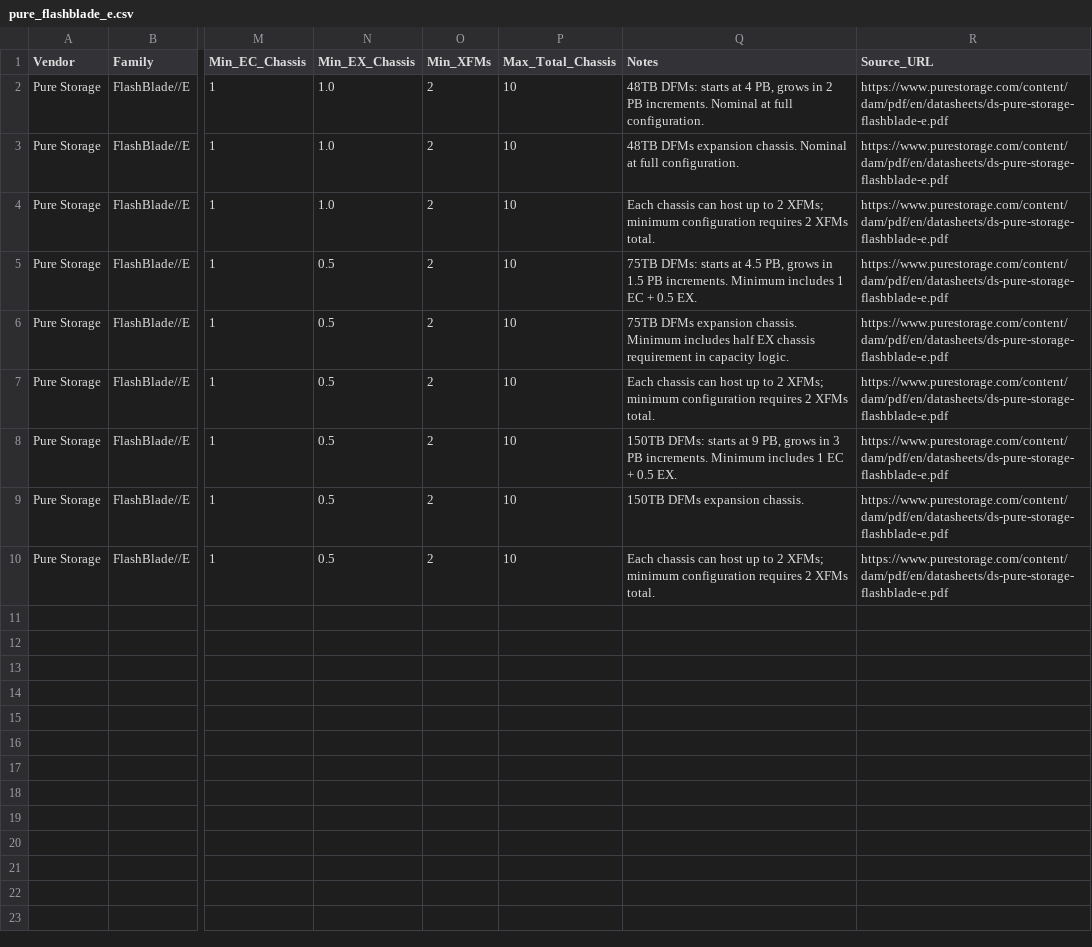
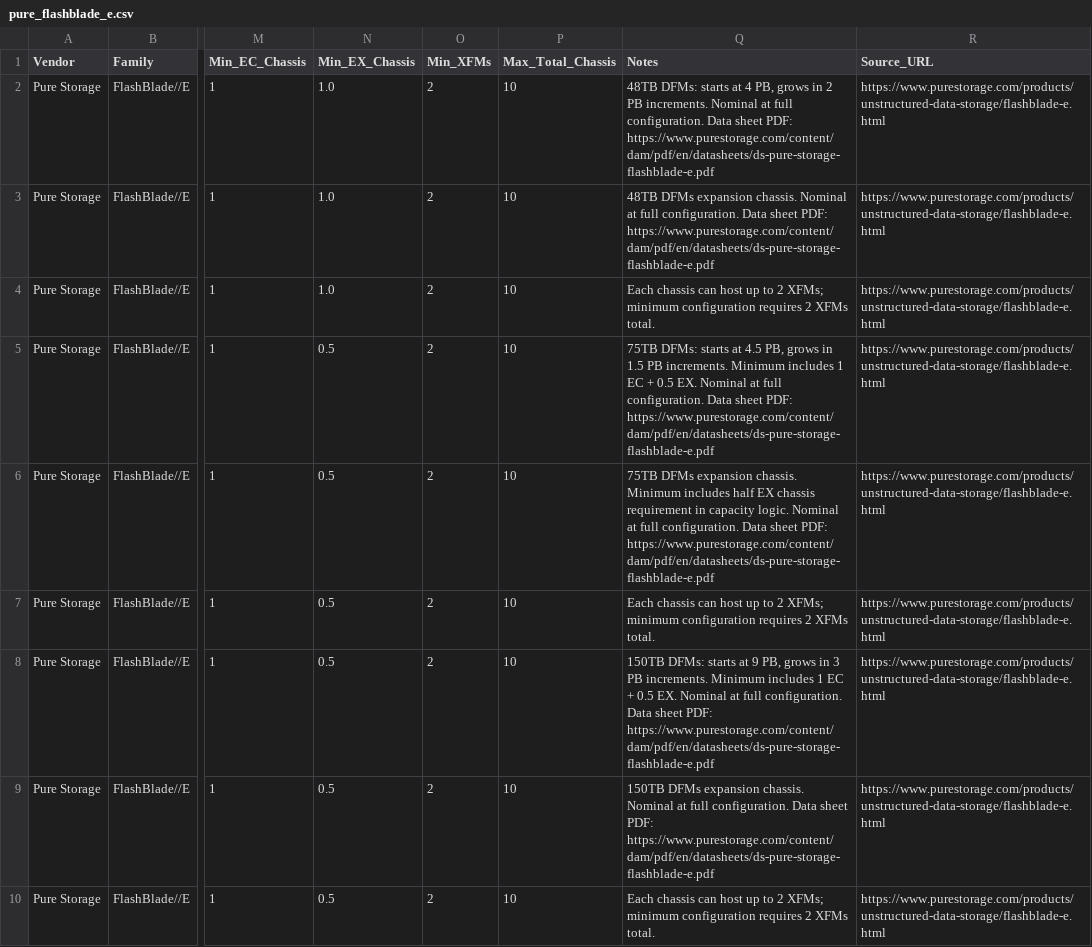
Before and after one commit to jwsiejk/accountlist, a CSV file: energy/data/pure_flashblade_e.csv, drawn as a sheet; only a part is shown, gaps mark what is left out; the diff names each change by its address in the sheet, - before the commit and + after, or states it on an @@ line.

```diff
--- a/energy/data/pure_flashblade_e.csv
+++ b/energy/data/pure_flashblade_e.csv
-Q2 (Notes): …full configuration.
+Q2 (Notes): …full configuration. Data sheet PDF: https://www.purestorage.com/content/dam/pdf/en/datasheets/ds-pure-storage-flashblade-e.pdf
-R2:R10 (Source_URL): https://www.purestorage.com/content/dam/pdf/en/datasheets/ds-pure-storage-flashblade-e.pdf
+R2:R10 (Source_URL): https://www.purestorage.com/products/unstructured-data-storage/flashblade-e.html
-Q3 (Notes): …full configuration.
+Q3 (Notes): …full configuration. Data sheet PDF: https://www.purestorage.com/content/dam/pdf/en/datasheets/ds-pure-storage-flashblade-e.pdf
-Q5 (Notes): …0.5 EX.
+Q5 (Notes): …0.5 EX. Nominal at full configuration. Data sheet PDF: https://www.purestorage.com/content/dam/pdf/en/datasheets/ds-pure-storage-flashblade-e.pdf
-Q6 (Notes): …capacity logic.
+Q6 (Notes): …capacity logic. Nominal at full configuration. Data sheet PDF: https://www.purestorage.com/content/dam/pdf/en/datasheets/ds-pure-storage-flashblade-e.pdf
-Q8 (Notes): …0.5 EX.
+Q8 (Notes): …0.5 EX. Nominal at full configuration. Data sheet PDF: https://www.purestorage.com/content/dam/pdf/en/datasheets/ds-pure-storage-flashblade-e.pdf
-Q9 (Notes): …expansion chassis.
+Q9 (Notes): …expansion chassis. Nominal at full configuration. Data sheet PDF: https://www.purestorage.com/content/dam/pdf/en/datasheets/ds-pure-storage-flashblade-e.pdf
```
Also changed, not shown: energy/data/netapp_e_series.csv, ui/partner-hub/public/data/energy/netapp_e_series.csv, 5 other files.
